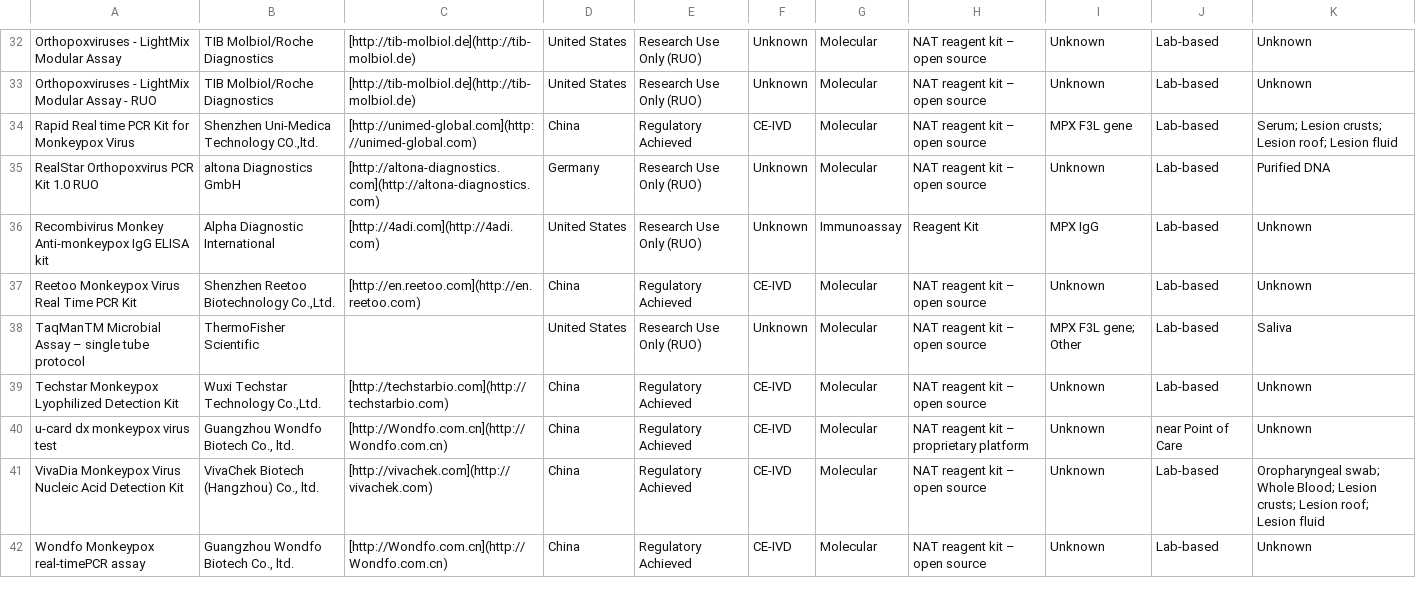
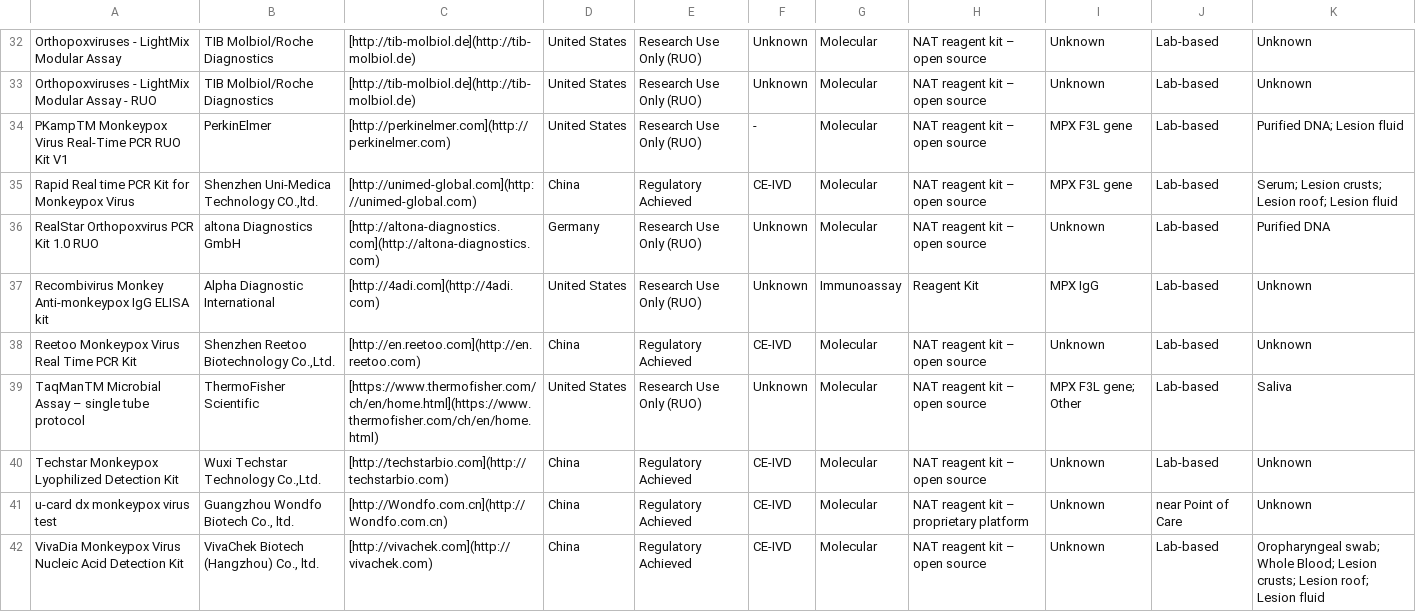
Before and after one commit to finddx/FINDtestdirData, a CSV file: data/raw/mpx_testdir_data.csv, drawn as a sheet; only a part is shown, gaps mark what is left out; the shorter side is filled out with more unchanged rows; the diff covers the shown part only.

Commit message:
Update data
Update data for main COVID-19 test dir and for self tests

```diff
--- a/data/raw/mpx_testdir_data.csv
+++ b/data/raw/mpx_testdir_data.csv
@@ -33,0 +34 @@ Orthopoxviruses - LightMix Modular Assay - RUO,TIB Molbiol/Roche Diagnostics,[ht
+PKampTM  Monkeypox Virus Real-Time PCR RUO Kit V1,PerkinElmer,[http://perkinelmer.com](http://perkinelmer.com),United States,Research Use Only (RUO),-,Molecular,"NAT reagent kit – open source",MPX F3L gene,Lab-based,Purified DNA; Lesion fluid
@@ -38 +39 @@ Reetoo Monkeypox Virus Real Time PCR Kit,"Shenzhen Reetoo Biotechnology Co.,Ltd.
-TaqManTM Microbial Assay – single tube protocol,ThermoFisher Scientific,,United States,Research Use Only (RUO),Unknown,Molecular,NAT reagent kit – open source,MPX F3L gene; Other,Lab-based,Saliva
+TaqManTM Microbial Assay – single tube protocol,ThermoFisher Scientific,[https://www.thermofisher.com/ch/en/home.html](https://www.thermofisher.com/ch/en/home.html),United States,Research Use Only (RUO),Unknown,Molecular,"NAT reagent kit – open source",MPX F3L gene; Other,Lab-based,Saliva
```
Also changed, not shown: 1 added row and 10 edited cells elsewhere in this file.
